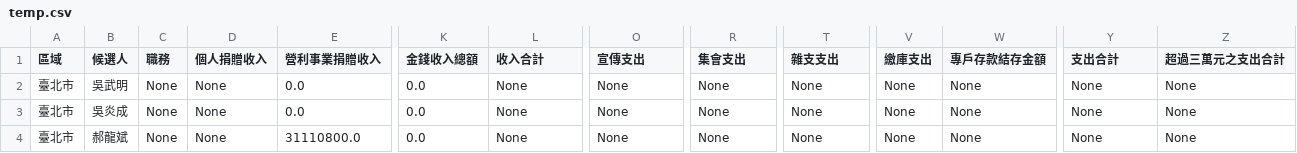
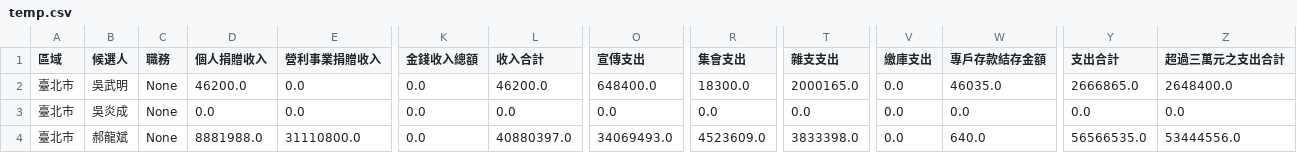
Before and after one commit to ntuaha/VoteCash, a CSV file: data/temp.csv, drawn as a sheet; only a part is shown, gaps mark what is left out; the diff covers the shown part only; the diff names each change by its address in the sheet, - before the commit and + after, or states it on an @@ line.

```diff
--- a/data/temp.csv
+++ b/data/temp.csv
-D2 (個人捐贈收入): None
+D2 (個人捐贈收入): 46200.0
-L2 (收入合計): None
+L2 (收入合計): 46200.0
-O2 (宣傳支出): None
+O2 (宣傳支出): 648400.0
-R2 (集會支出): None
+R2 (集會支出): 18300.0
-T2 (雜支支出): None
+T2 (雜支支出): 2000165.0
-V2:V4 (繳庫支出): None
+V2:V4 (繳庫支出): 0.0
-W2 (專戶存款結存金額): None
+W2 (專戶存款結存金額): 46035.0
-Y2 (支出合計): None
+Y2 (支出合計): 2666865.0
-Z2 (超過三萬元之支出合計): None
+Z2 (超過三萬元之支出合計): 2648400.0
-D3 (個人捐贈收入): None
+D3 (個人捐贈收入): 0.0
-L3 (收入合計): None
+L3 (收入合計): 0.0
-O3 (宣傳支出): None
+O3 (宣傳支出): 0.0
-R3 (集會支出): None
+R3 (集會支出): 0.0
-T3 (雜支支出): None
+T3 (雜支支出): 0.0
-W3 (專戶存款結存金額): None
+W3 (專戶存款結存金額): 0.0
-Y3 (支出合計): None
+Y3 (支出合計): 0.0
-Z3 (超過三萬元之支出合計): None
+Z3 (超過三萬元之支出合計): 0.0
-D4 (個人捐贈收入): None
+D4 (個人捐贈收入): 8881988.0
-L4 (收入合計): None
+L4 (收入合計): 40880397.0
-O4 (宣傳支出): None
+O4 (宣傳支出): 34069493.0
-R4 (集會支出): None
+R4 (集會支出): 4523609.0
-T4 (雜支支出): None
+T4 (雜支支出): 3833398.0
-W4 (專戶存款結存金額): None
+W4 (專戶存款結存金額): 640.0
-Y4 (支出合計): None
+Y4 (支出合計): 56566535.0
-Z4 (超過三萬元之支出合計): None
+Z4 (超過三萬元之支出合計): 53444556.0
```
Also changed, not shown: 142 edited cells elsewhere in this file, 1 other file.
